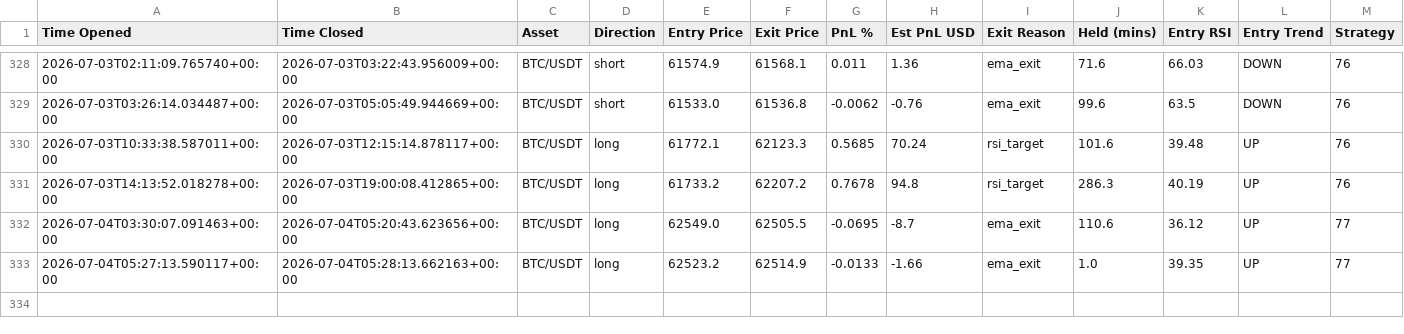
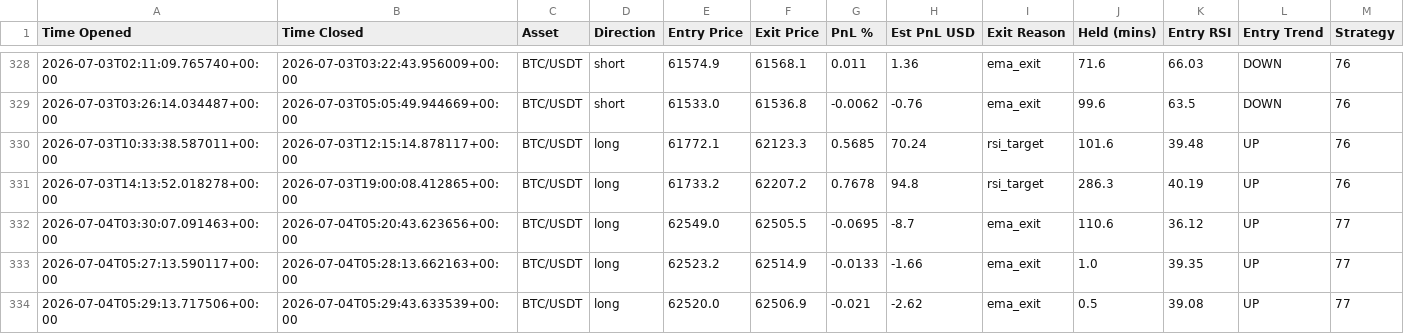
Before and after one commit to jm909/hermes-trading, a CSV file: state/trades.csv, drawn as a sheet; only a part is shown, gaps mark what is left out.

Commit message:
worker: update trades.csv

```diff
--- a/state/trades.csv
+++ b/state/trades.csv
@@ -333 +333,2 @@ Time Opened,Time Closed,Asset,Direction,Entry Price,Exit Price,PnL %,Est PnL USD
 2026-07-04T05:27:13.590117+00:00,2026-07-04T05:28:13.662163+00:00,BTC/USDT,long,62523.2,62514.9,-0.0133,-1.66,ema_exit,1.0,39.35,UP,77
+2026-07-04T05:29:13.717506+00:00,2026-07-04T05:29:43.633539+00:00,BTC/USDT,long,62520.0,62506.9,-0.021,-2.62,ema_exit,0.5,39.08,UP,77
```
